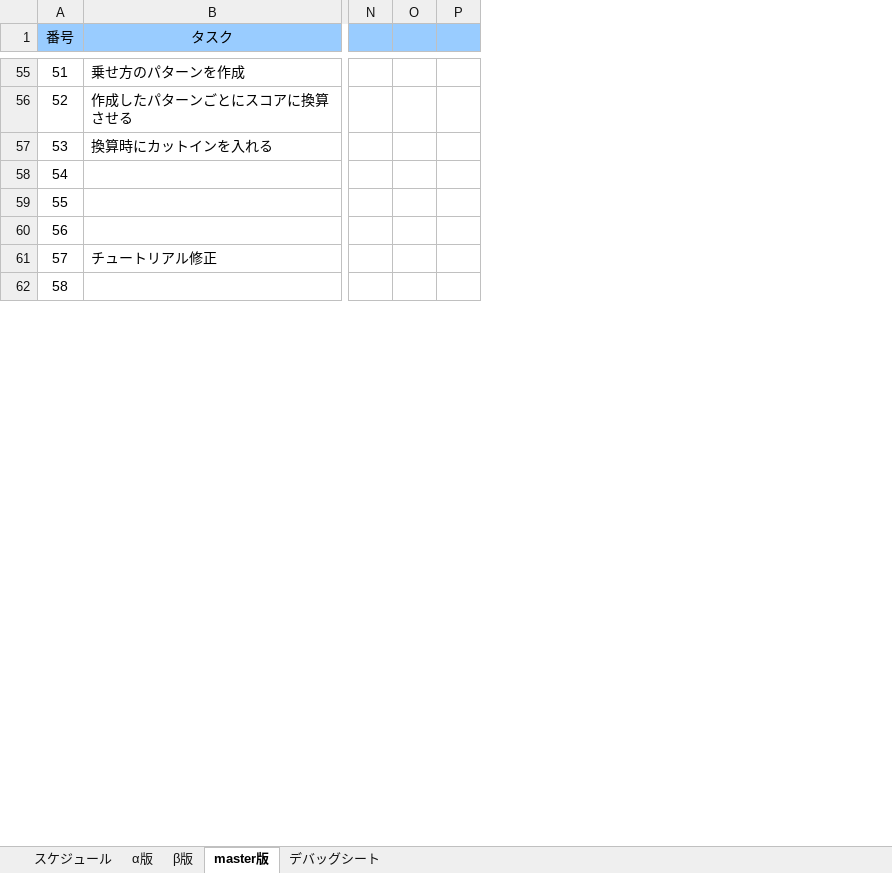
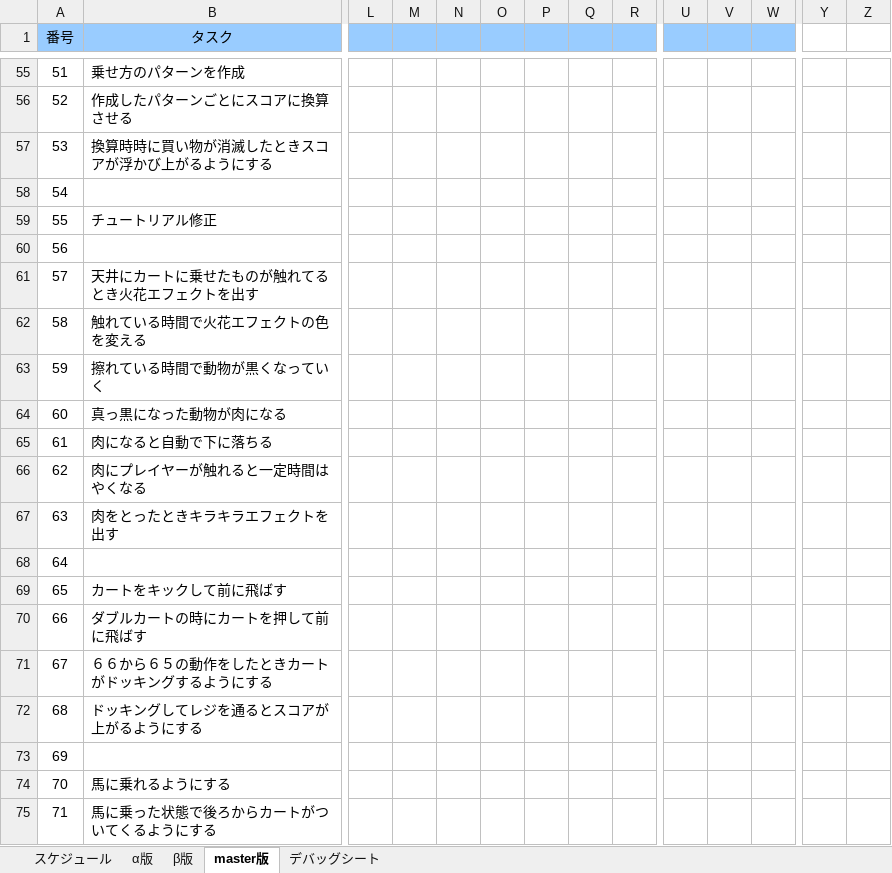
Before and after one commit to H29LatterPeriodTeam07/team07, an Excel workbook: タスク/07班スプリントバックログ.xlsx, sheet master版, drawn as a sheet; only a part is shown, gaps mark what is left out; values as stored, in another font and other column widths than the file's, no borders; charts and pictures and conditional formats not drawn; addresses are those after the commit; rows hold the shown columns only; the diff covers the shown part only; the diff names each change by its address in the sheet, - before the commit and + after, or states it on an @@ line.

Commit message:
バックログ更新

```diff
--- a/タスク/07班スプリントバックログ.xlsx (sheet master版)
+++ b/タスク/07班スプリントバックログ.xlsx (sheet master版)
+column L, empty
+column M, empty
+column N, empty
+column O, empty
+column P, empty
+column Q, empty
+column R, empty
+column Y, empty
+column Z, empty
-U1:W1 fill: none
+U1:W1 fill: #99CCFF
@@ column A (番号) renumbered between rows 47 and 104 @@
-B57 (タスク): 換算時にカットインを入れる
+B57 (タスク): 換算時時に買い物が消滅したときスコアが浮かび上がるようにする
+row 61: 57 | 天井にカートに乗せたものが触れてるとき火花エフェクトを出す
+row 62: 58 | 触れている時間で火花エフェクトの色を変える
+row 63: 59 | 擦れている時間で動物が黒くなっていく
+row 64: 60 | 真っ黒になった動物が肉になる
+row 65: 61 | 肉になると自動で下に落ちる
+row 66: 62 | 肉にプレイヤーが触れると一定時間はやくなる
+row 67: 63 | 肉をとったときキラキラエフェクトを出す
@@ row 58 moved to row 68: 64 @@
+row 69: 65 | カートをキックして前に飛ばす
+row 70: 66 | ダブルカートの時にカートを押して前に飛ばす
+row 71: 67 | ６６から６５の動作をしたときカートがドッキングするようにする
+row 72: 68 | ドッキングしてレジを通るとスコアが上がるようにする
@@ row 59 moved to row 73: 69 @@
+row 74: 70 | 馬に乗れるようにする
+row 75: 71 | 馬に乗った状態で後ろからカートがついてくるようにする
```
Also changed, not shown: 12 added rows, 27 removed rows, 1 moved row, 2 added columns, 9 edited cells and cell formats elsewhere in this sheet, formulas that keep their value, charts or pictures.
